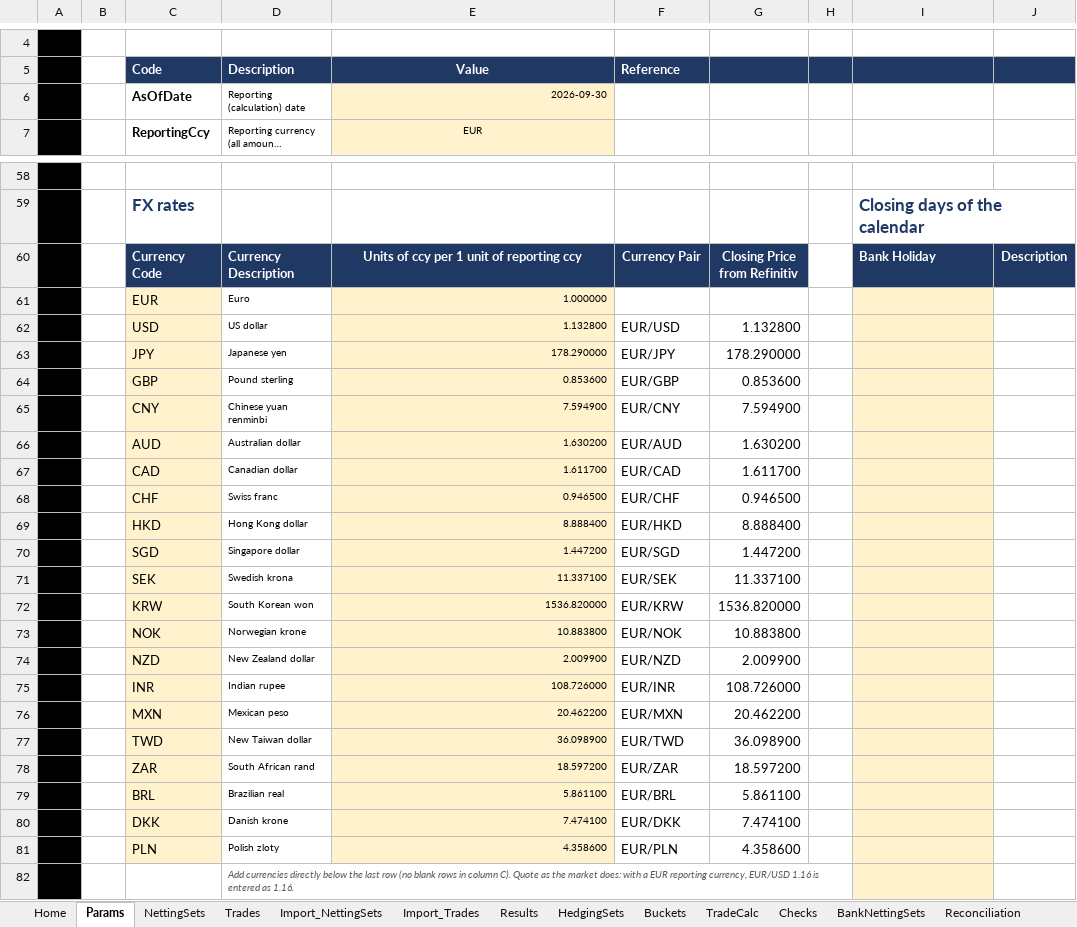
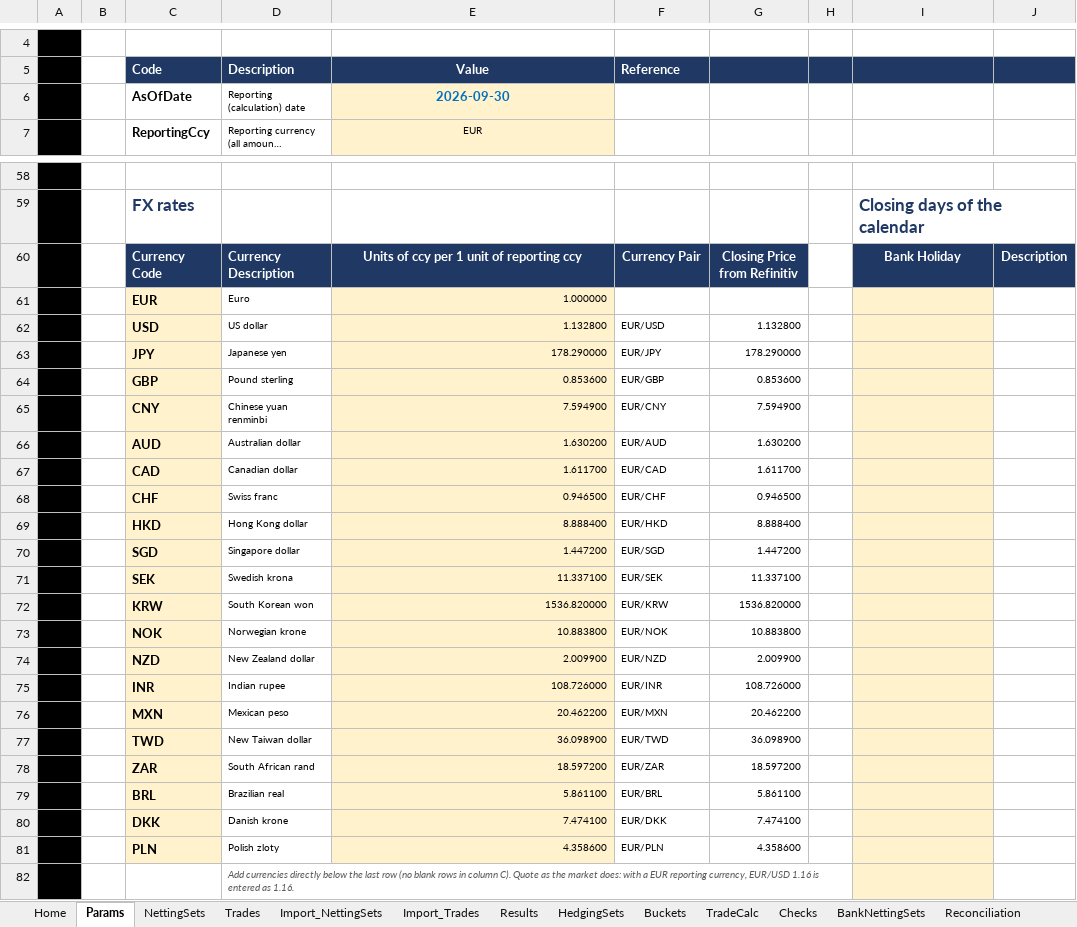
Before and after one commit to danielep71/K-SACCR, an Excel workbook: src/workbook/SACCR_Template.xlsx, sheet Params, drawn as a sheet; only a part is shown, gaps mark what is left out; long unchanged cells end in …; values as stored, in another font and other column widths than the file's, no borders; charts and pictures and conditional formats not drawn; the diff covers the shown part only; the diff names each change by its address in the sheet, - before the commit and + after, or states it on an @@ line.

Commit message:
Keep the owner's cell formats on Params and put Copy values beside the FX table (#721)

```diff
--- a/src/workbook/SACCR_Template.xlsx (sheet Params)
+++ b/src/workbook/SACCR_Template.xlsx (sheet Params)
@@ E6 bold: off → on, text colour: black → #0070C0, text size: larger, alignment: right → center @@
-I60 alignment: left
+I60 alignment: center
-C61:C81 bold: off
+C61:C81 bold: on
@@ F62:G81 text size: smaller @@
```
Also changed, not shown: cell formats elsewhere in this sheet, charts or pictures, 2 other files.
